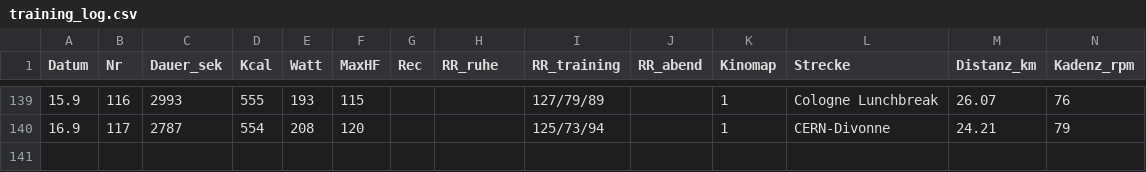
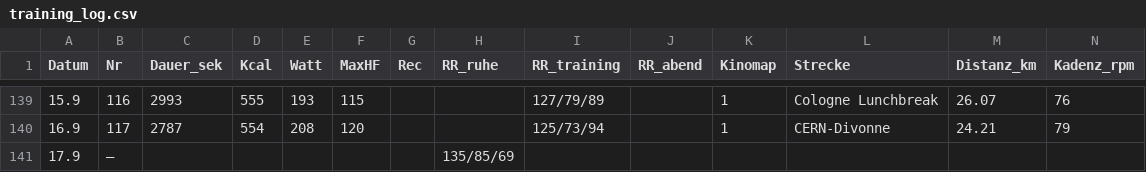
Before and after one commit to HelmutQualtinger/training, a CSV file: training_log.csv, drawn as a sheet; only a part is shown, gaps mark what is left out; rows hold the shown columns only; the diff names each change by its address in the sheet, - before the commit and + after, or states it on an @@ line.

```diff
--- a/training_log.csv
+++ b/training_log.csv
+row 141: 17.9 | – |  |  |  |  |  | 135/85/69
```
Also changed, not shown: 1 other file.
